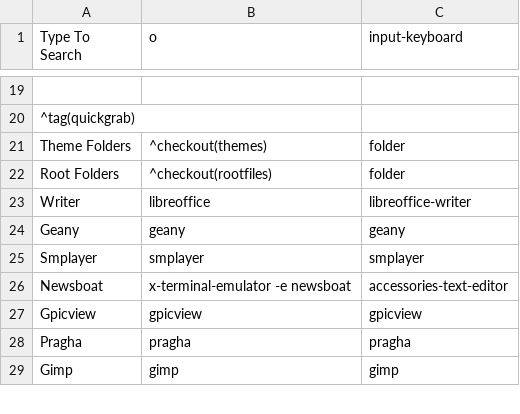
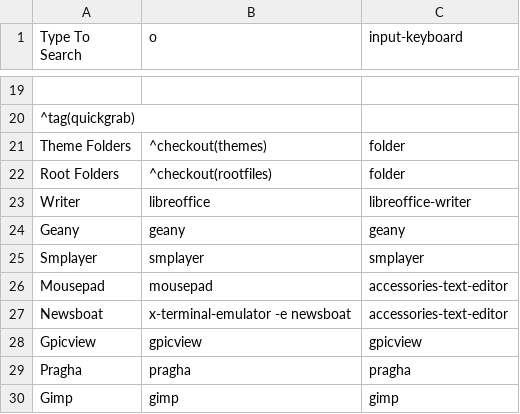
Before and after one commit to sleekmason/Lilidog, a CSV file: config/includes.chroot_after_packages/etc/skel/.config/jgmenu/jgmenu.bak/mymenu.csv, drawn as a sheet; only a part is shown, gaps mark what is left out.

```diff
--- a/config/includes.chroot_after_packages/etc/skel/.config/jgmenu/jgmenu.bak/mymenu.csv
+++ b/config/includes.chroot_after_packages/etc/skel/.config/jgmenu/jgmenu.bak/mymenu.csv
@@ -25,2 +25,3 @@ Geany,              geany,	                       geany
 Smplayer,           smplayer,                          smplayer
+Mousepad,           mousepad,                          accessories-text-editor
 Newsboat,           x-terminal-emulator -e newsboat,   accessories-text-editor
```
Also changed, not shown: config/includes.chroot_after_packages/etc/skel/.config/jgmenu/mymenu.csv, 6 other files.
